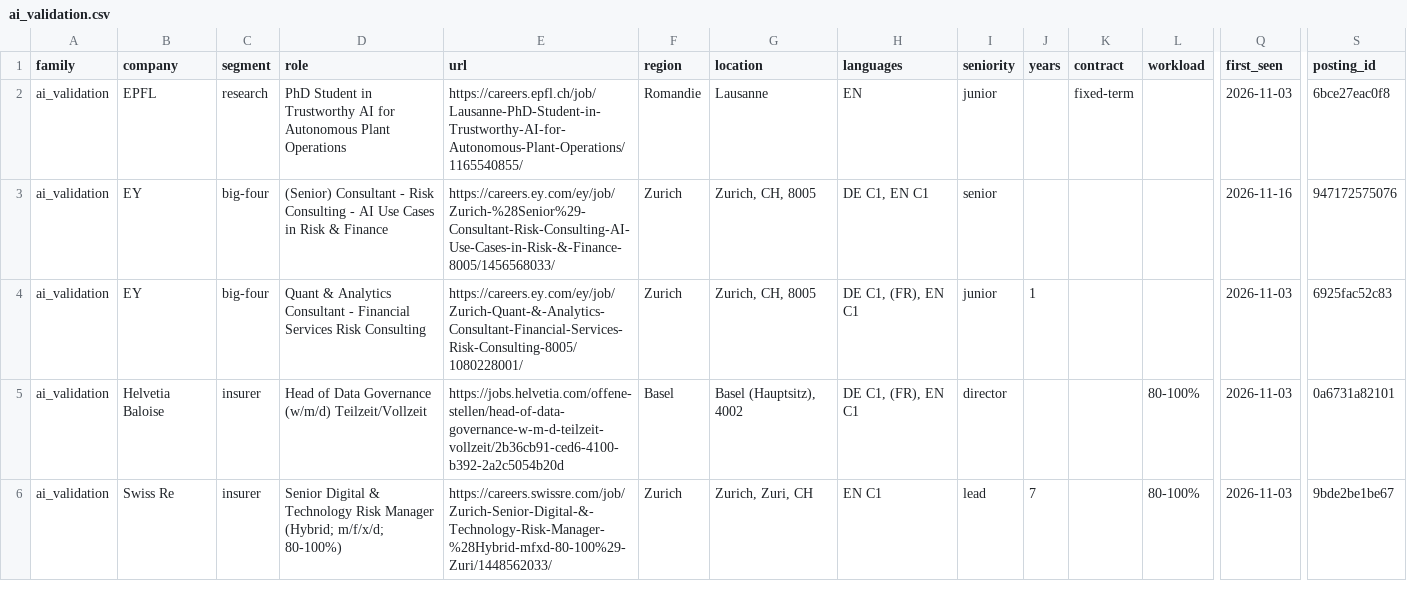
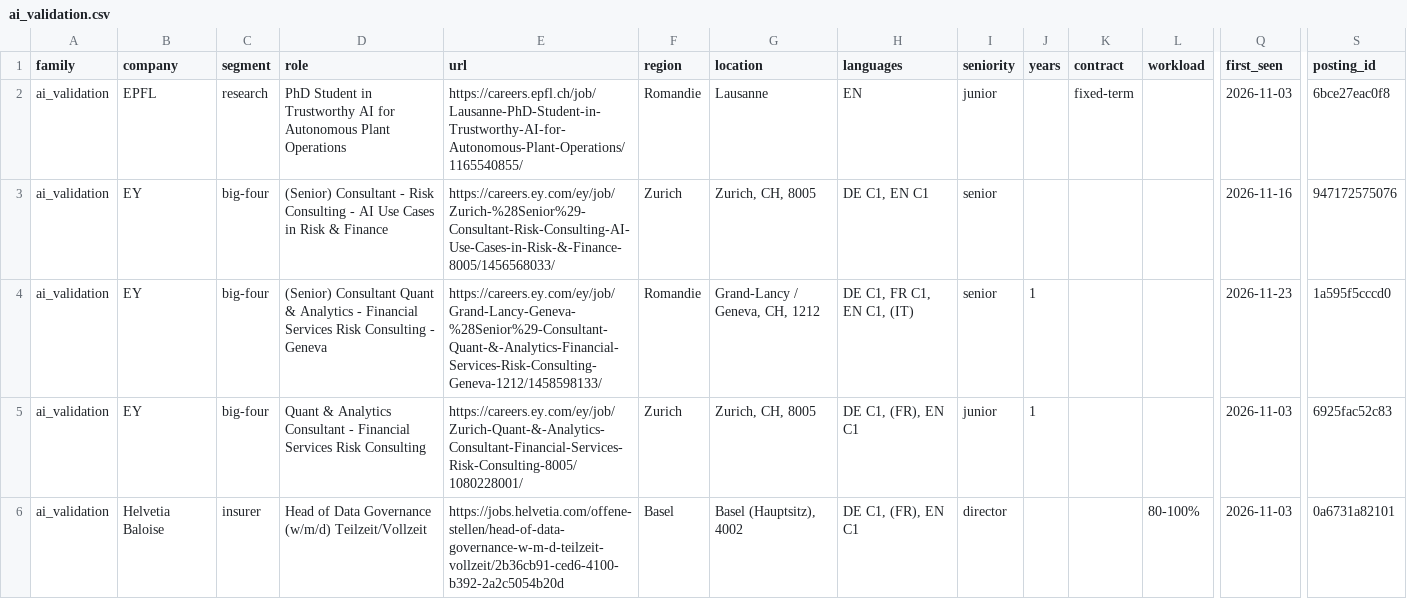
Before and after one commit to tfragoso/AIAssessmentRadar, a CSV file: csv/ai_validation.csv, drawn as a sheet; only a part is shown, gaps mark what is left out; the shorter side is filled out with more unchanged rows; rows hold the shown columns only; the diff names each change by its address in the sheet, - before the commit and + after, or states it on an @@ line.

```diff
--- a/csv/ai_validation.csv
+++ b/csv/ai_validation.csv
+row 4: ai_validation | EY | big-four | (Senior) Consultant Quant & Analytics - Financial Services Risk Consulting - Geneva | https://careers.ey.com/ey/job/Grand-Lancy-Geneva-%28Senior%29-Consultant-Quant-&-Analytics-Financial-Services-Risk-Consulting-Geneva-1212/1458598133/ | Romandie | Grand-Lancy / Geneva, CH, 1212 | DE C1, FR C1, EN C1, (IT) | senior | 1 |  |  | 2026-11-23 | 1a595f5cccd0
```
Also changed, not shown: csv/ai_evaluation.csv, csv/all.csv, 7 other files.
